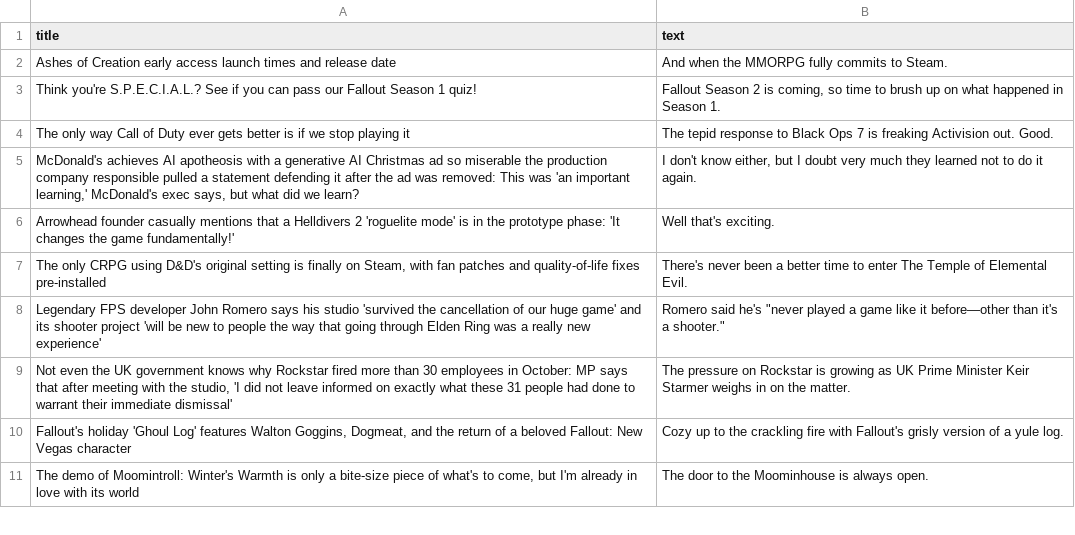
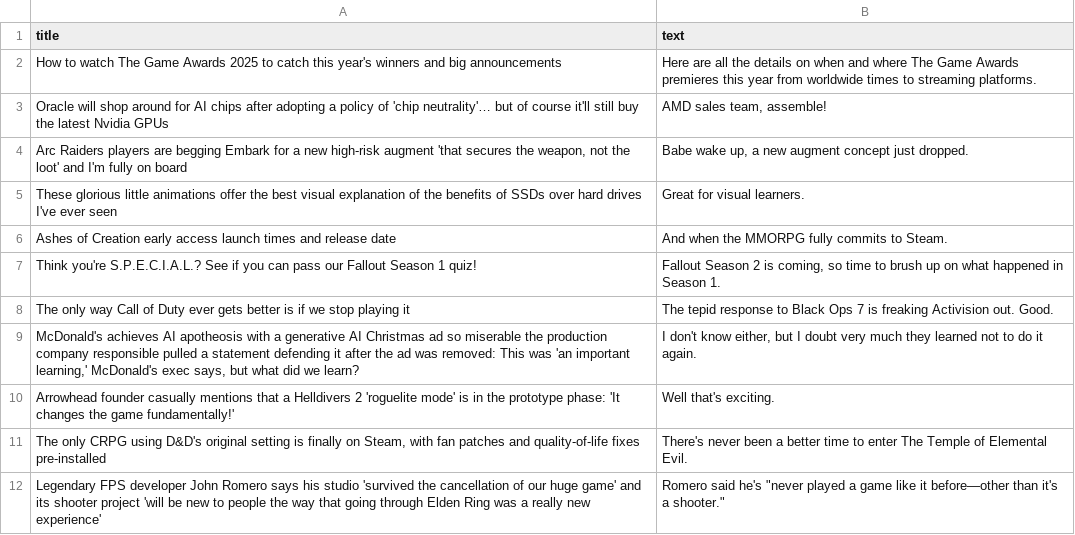
Before and after one commit to ROHIT05-ENG/gaming-news-project, a CSV file: data/evidence/evidence_clean.csv, drawn as a sheet; only a part is shown; the shorter side is filled out with more unchanged rows; the diff covers the shown part only.

```diff
--- a/data/evidence/evidence_clean.csv
+++ b/data/evidence/evidence_clean.csv
@@ -1,2 +1,6 @@
 title,text
+How to watch The Game Awards 2025 to catch this year's winners and big announcements,Here are all the details on when and where The Game Awards premieres this year from worldwide times to streaming platforms.
+Oracle will shop around for AI chips after adopting a policy of 'chip neutrality'… but of course it'll still buy the latest Nvidia GPUs,"AMD sales team, assemble!"
+"Arc Raiders players are begging Embark for a new high-risk augment 'that secures the weapon, not the loot' and I'm fully on board","Babe wake up, a new augment concept just dropped."
+These glorious little animations offer the best visual explanation of the benefits of SSDs over hard drives I've ever seen,Great for visual learners.
 Ashes of Creation early access launch times and release date,And when the MMORPG fully commits to Steam.
```
Also changed, not shown: 13 added rows and 17 removed rows elsewhere in this file, 1 other file.
